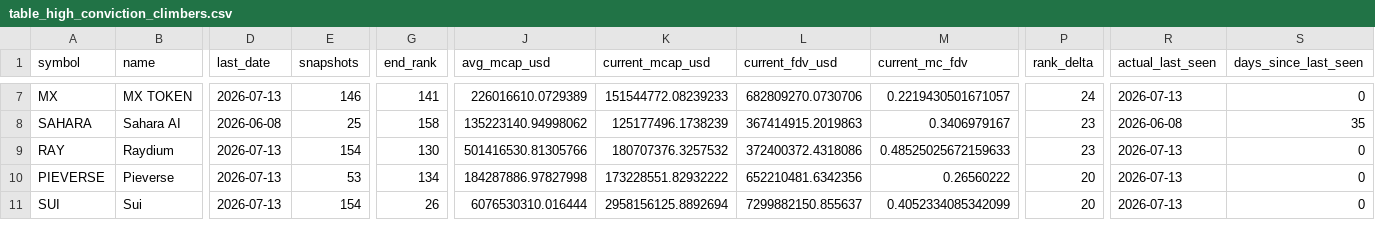
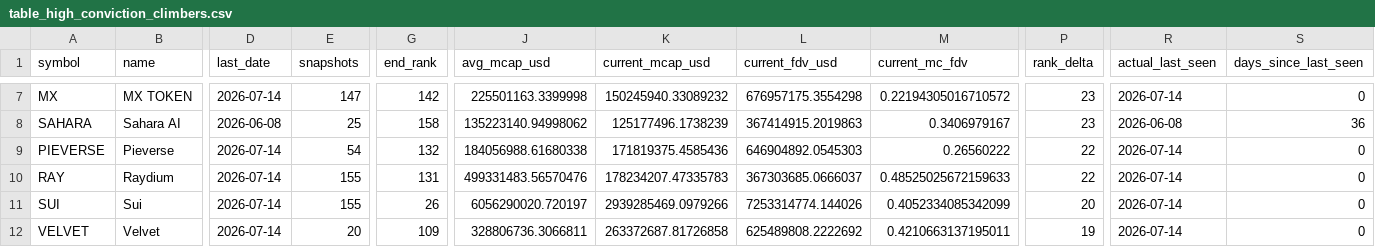
Before and after one commit to udipta-dev/rank-radar, a CSV file: data/out/table_high_conviction_climbers.csv, drawn as a sheet; only a part is shown, gaps mark what is left out; removed rows and columns are numbered as before the commit, all else as after; rows hold the shown columns only; the diff covers the shown part only; the diff names each change by its address in the sheet, - before the commit and + after, or states it on an @@ line.

```diff
--- a/data/out/table_high_conviction_climbers.csv
+++ b/data/out/table_high_conviction_climbers.csv
-D7 (last_date): 2026-07-13
+D7 (last_date): 2026-07-14
-E7 (snapshots): 146
+E7 (snapshots): 147
-G7 (end_rank): 141
+G7 (end_rank): 142
-J7 (avg_mcap_usd): 226016610.0729389
+J7 (avg_mcap_usd): 225501163.3399998
-K7 (current_mcap_usd): 151544772.08239233
+K7 (current_mcap_usd): 150245940.33089232
-L7 (current_fdv_usd): 682809270.0730706
+L7 (current_fdv_usd): 676957175.3554298
-M7 (current_mc_fdv): 0.2219430501671057
+M7 (current_mc_fdv): 0.22194305016710572
-P7 (rank_delta): 24
+P7 (rank_delta): 23
-R7 (actual_last_seen): 2026-07-13
+R7 (actual_last_seen): 2026-07-14
-S8 (days_since_last_seen): 35
+S8 (days_since_last_seen): 36
-row 9: RAY | Raydium | 2026-07-13 | 154 | 130 | 501416530.81305766 | 180707376.3257532 | 372400372.4318086 | 0.48525025672159633 | 23 | 2026-07-13 | 0
-D9 (last_date): 2026-07-13
+D9 (last_date): 2026-07-14
-E9 (snapshots): 53
+E9 (snapshots): 54
-G9 (end_rank): 134
+G9 (end_rank): 132
-J9 (avg_mcap_usd): 184287886.97827998
+J9 (avg_mcap_usd): 184056988.61680338
-K9 (current_mcap_usd): 173228551.82932222
+K9 (current_mcap_usd): 171819375.4585436
-L9 (current_fdv_usd): 652210481.6342356
+L9 (current_fdv_usd): 646904892.0545303
-P9 (rank_delta): 20
+P9 (rank_delta): 22
-R9 (actual_last_seen): 2026-07-13
+R9 (actual_last_seen): 2026-07-14
+row 10: RAY | Raydium | 2026-07-14 | 155 | 131 | 499331483.56570476 | 178234207.47335783 | 367303685.0666037 | 0.48525025672159633 | 22 | 2026-07-14 | 0
-D11 (last_date): 2026-07-13
+D11 (last_date): 2026-07-14
-E11 (snapshots): 154
+E11 (snapshots): 155
-J11 (avg_mcap_usd): 6076530310.016444
+J11 (avg_mcap_usd): 6056290020.720197
-K11 (current_mcap_usd): 2958156125.8892694
+K11 (current_mcap_usd): 2939285469.0979266
-L11 (current_fdv_usd): 7299882150.855637
+L11 (current_fdv_usd): 7253314774.144026
-R11 (actual_last_seen): 2026-07-13
+R11 (actual_last_seen): 2026-07-14
+row 12: VELVET | Velvet | 2026-07-14 | 20 | 109 | 328806736.3066811 | 263372687.81726858 | 625489808.2222692 | 0.4210663137195011 | 19 | 2026-07-14 | 0
```
Also changed, not shown: 53 edited cells elsewhere in this file, data/out/table_climbers_overall.csv, data/out/table_low_float_decliners.csv, 15 other files.
